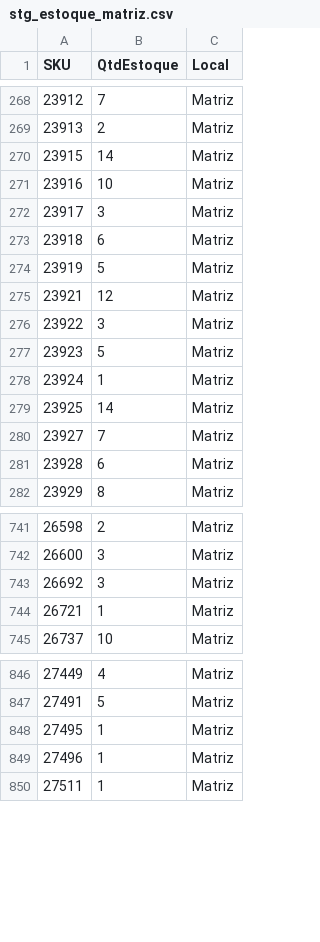
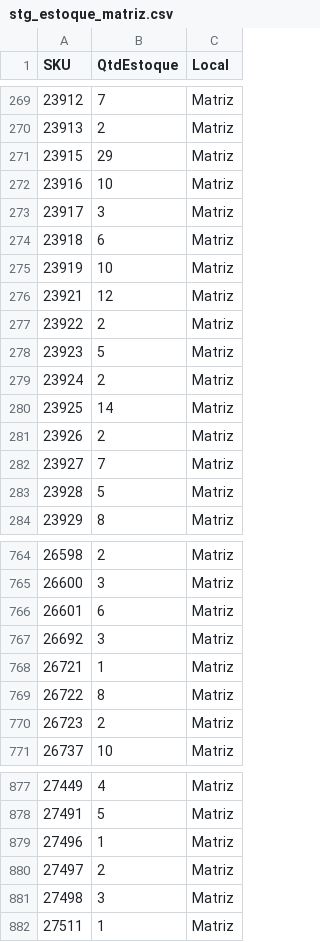
Before and after one commit to Dagobira/Sistema-de-Manuten-o, a CSV file: public/data/stg_estoque_matriz.csv, drawn as a sheet; only a part is shown, gaps mark what is left out; the diff covers the shown part only.

```diff
--- a/public/data/stg_estoque_matriz.csv
+++ b/public/data/stg_estoque_matriz.csv
@@ -269,3 +270,3 @@ SKU,QtdEstoque,Local
 23913,2,Matriz
-23915,14,Matriz
+23915,29,Matriz
 23916,10,Matriz
@@ -273,10 +274,11 @@ SKU,QtdEstoque,Local
 23918,6,Matriz
-23919,5,Matriz
+23919,10,Matriz
 23921,12,Matriz
-23922,3,Matriz
+23922,2,Matriz
 23923,5,Matriz
-23924,1,Matriz
+23924,2,Matriz
 23925,14,Matriz
+23926,2,Matriz
 23927,7,Matriz
-23928,6,Matriz
+23928,5,Matriz
 23929,8,Matriz
@@ -742,4 +765,7 @@ SKU,QtdEstoque,Local
 26600,3,Matriz
+26601,6,Matriz
 26692,3,Matriz
 26721,1,Matriz
+26722,8,Matriz
+26723,2,Matriz
 26737,10,Matriz
@@ -847,4 +878,5 @@ SKU,QtdEstoque,Local
 27491,5,Matriz
-27495,1,Matriz
 27496,1,Matriz
+27497,2,Matriz
+27498,3,Matriz
 27511,1,Matriz
```
Also changed, not shown: 37 added rows, 7 removed rows and 31 edited cells elsewhere in this file, 6 other files.
